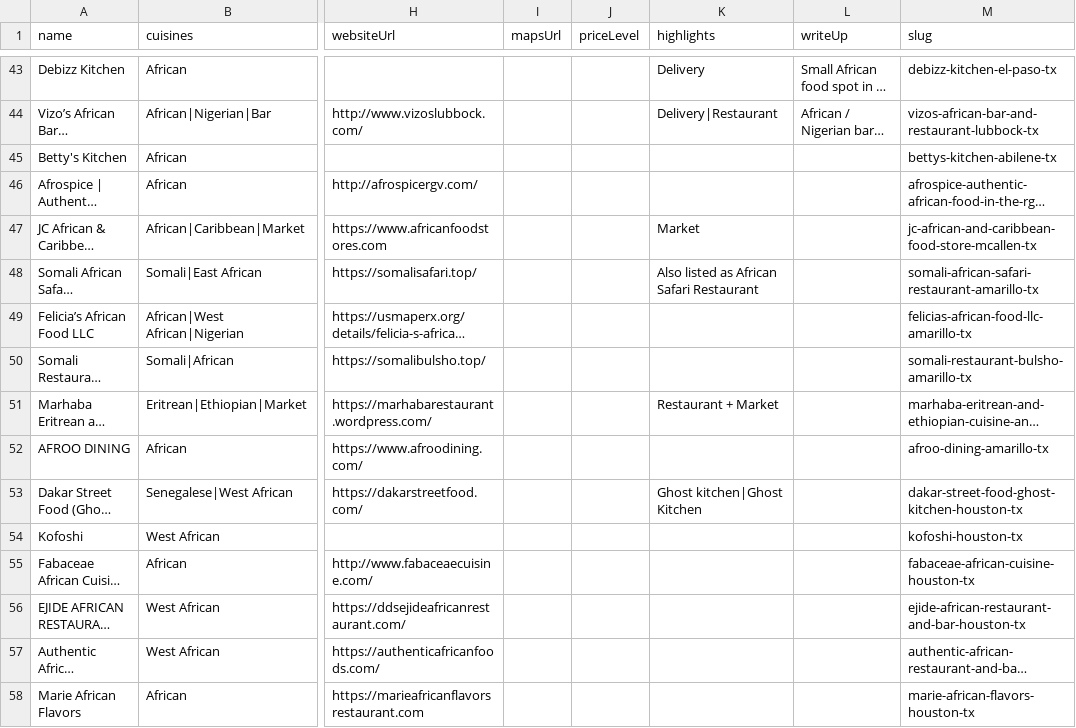
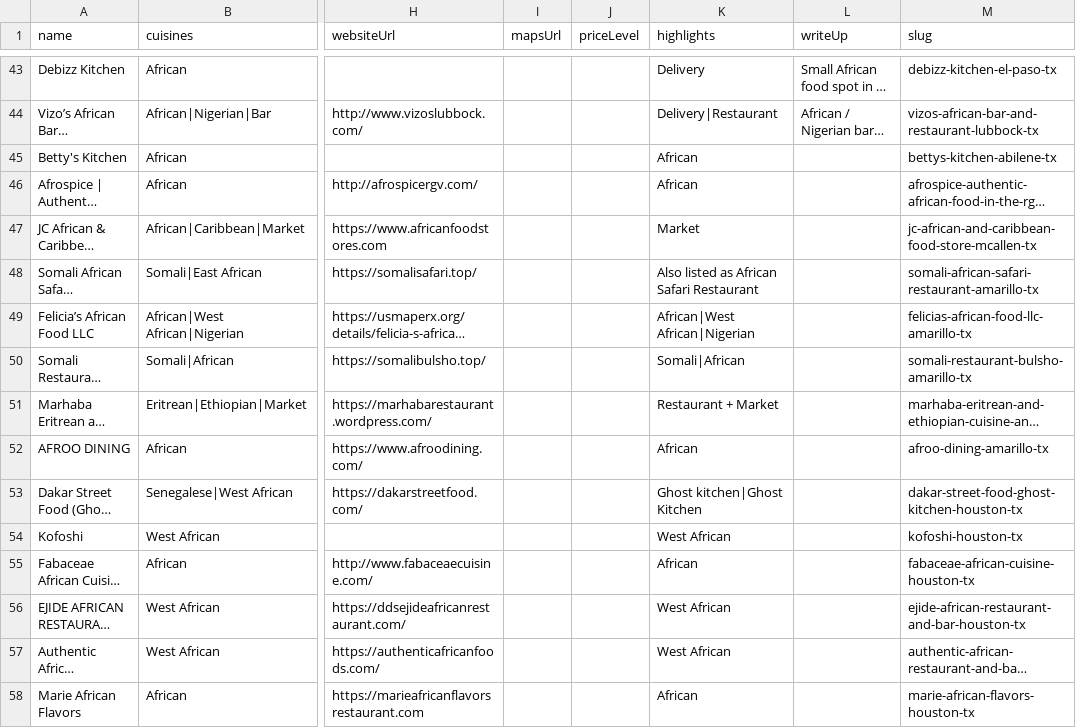
Before and after one commit to oobaretin/realtasteofafrica, a CSV file: realtasteofafrica/data/restaurants.csv, drawn as a sheet; only a part is shown, gaps mark what is left out; long unchanged cells end in …; the diff covers the shown part only; the diff names each change by its address in the sheet, - before the commit and + after, or states it on an @@ line.

Commit message:
data: add ZIPs and QA audit tooling

```diff
--- a/realtasteofafrica/data/restaurants.csv
+++ b/realtasteofafrica/data/restaurants.csv
-K45:K46 (highlights): (empty)
+K45:K46 (highlights): African
-K49 (highlights): (empty)
+K49 (highlights): African|West African|Nigerian
-K50 (highlights): (empty)
+K50 (highlights): Somali|African
-K52 (highlights): (empty)
+K52 (highlights): African
-K54 (highlights): (empty)
+K54 (highlights): West African
-K55 (highlights): (empty)
+K55 (highlights): African
-K56:K57 (highlights): (empty)
+K56:K57 (highlights): West African
-K58 (highlights): (empty)
+K58 (highlights): African
```
Also changed, not shown: 123 edited cells elsewhere in this file, 4 other files.
